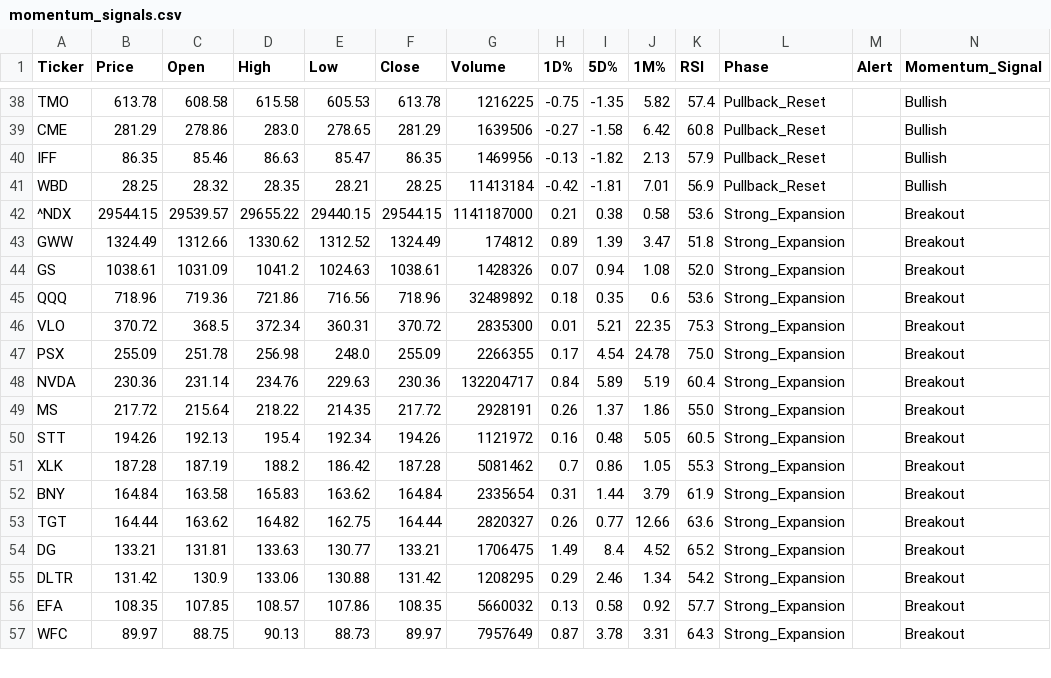
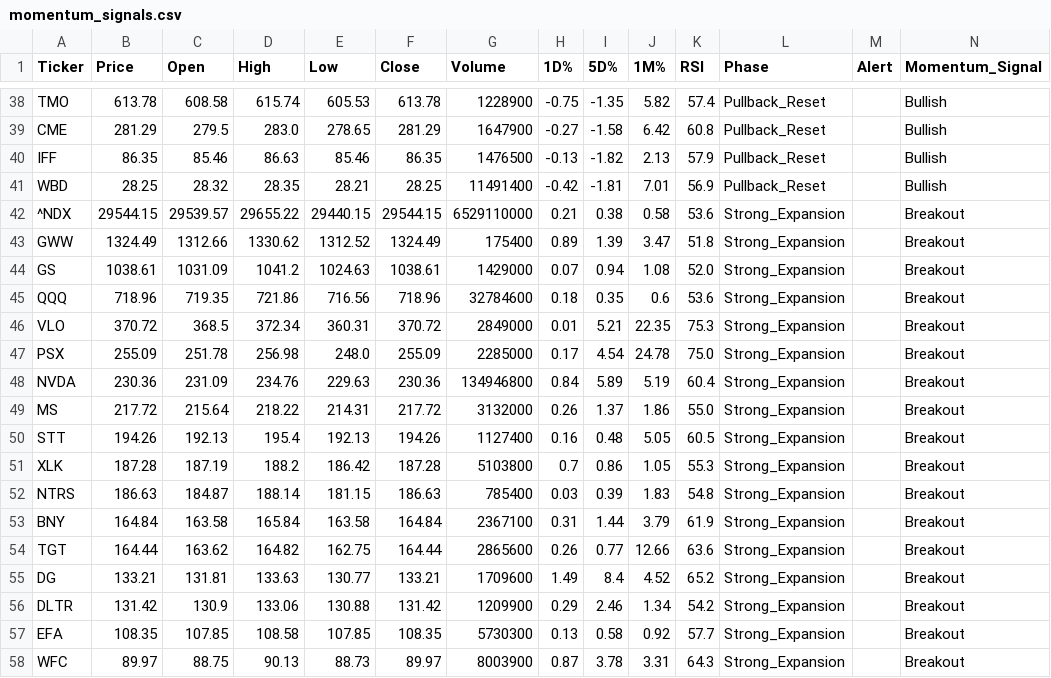
Before and after one commit to Lion-Kingdom/momentum, a CSV file: momentum_suite/momentum_signals.csv, drawn as a sheet; only a part is shown, gaps mark what is left out; addresses are those after the commit; the diff covers the shown part only; the diff names each change by its address in the sheet, - before the commit and + after, or states it on an @@ line.

```diff
--- a/momentum_suite/momentum_signals.csv
+++ b/momentum_suite/momentum_signals.csv
-D38 (High): 615.58
+D38 (High): 615.74
-G38 (Volume): 1216225
+G38 (Volume): 1228900
-C39 (Open): 278.86
+C39 (Open): 279.5
-G39 (Volume): 1639506
+G39 (Volume): 1647900
-E40 (Low): 85.47
+E40 (Low): 85.46
-G40 (Volume): 1469956
+G40 (Volume): 1476500
-G41 (Volume): 11413184
+G41 (Volume): 11491400
-G42 (Volume): 1141187000
+G42 (Volume): 6529110000
-G43 (Volume): 174812
+G43 (Volume): 175400
-G44 (Volume): 1428326
+G44 (Volume): 1429000
-C45 (Open): 719.36
+C45 (Open): 719.35
-G45 (Volume): 32489892
+G45 (Volume): 32784600
-G46 (Volume): 2835300
+G46 (Volume): 2849000
-G47 (Volume): 2266355
+G47 (Volume): 2285000
-C48 (Open): 231.14
+C48 (Open): 231.09
-G48 (Volume): 132204717
+G48 (Volume): 134946800
-E49 (Low): 214.35
+E49 (Low): 214.31
-G49 (Volume): 2928191
+G49 (Volume): 3132000
-E50 (Low): 192.34
+E50 (Low): 192.13
-G50 (Volume): 1121972
+G50 (Volume): 1127400
-G51 (Volume): 5081462
+G51 (Volume): 5103800
+row 52: NTRS | 186.63 | 184.87 | 188.14 | 181.15 | 186.63 | 785400 | 0.03 | 0.39 | 1.83 | 54.8 | Strong_Expansion |  | Breakout
-D53 (High): 165.83
+D53 (High): 165.84
-E53 (Low): 163.62
+E53 (Low): 163.58
-G53 (Volume): 2335654
+G53 (Volume): 2367100
-G54 (Volume): 2820327
+G54 (Volume): 2865600
-G55 (Volume): 1706475
+G55 (Volume): 1709600
-G56 (Volume): 1208295
+G56 (Volume): 1209900
-D57 (High): 108.57
+D57 (High): 108.58
-E57 (Low): 107.86
+E57 (Low): 107.85
-G57 (Volume): 5660032
+G57 (Volume): 5730300
-G58 (Volume): 7957649
+G58 (Volume): 8003900
```
Also changed, not shown: 81 edited cells elsewhere in this file, 1 other file.
